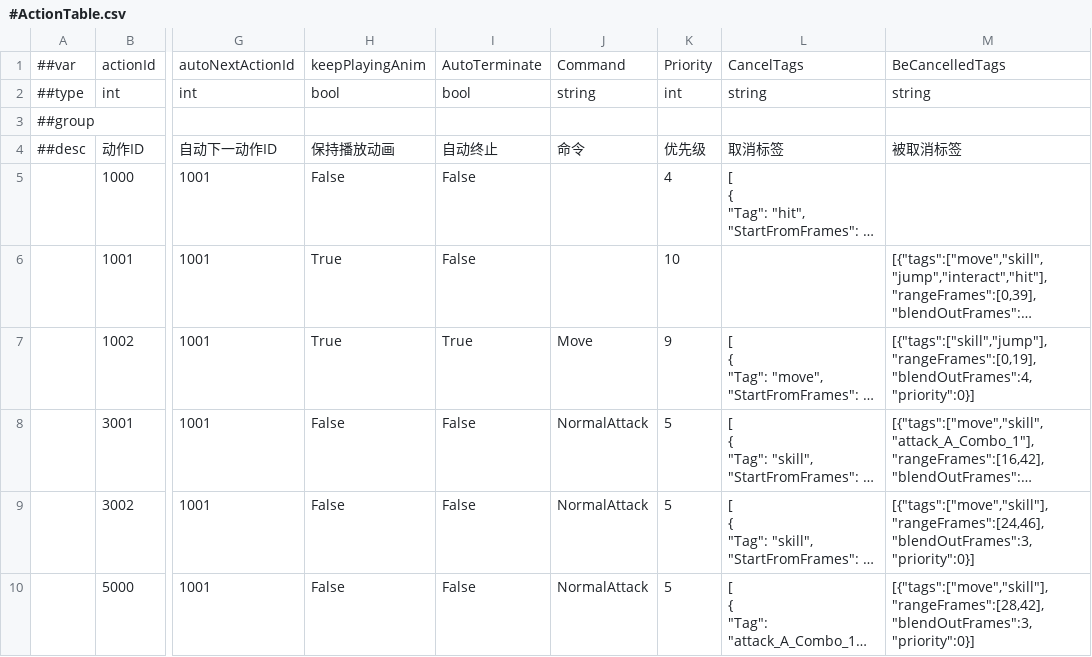
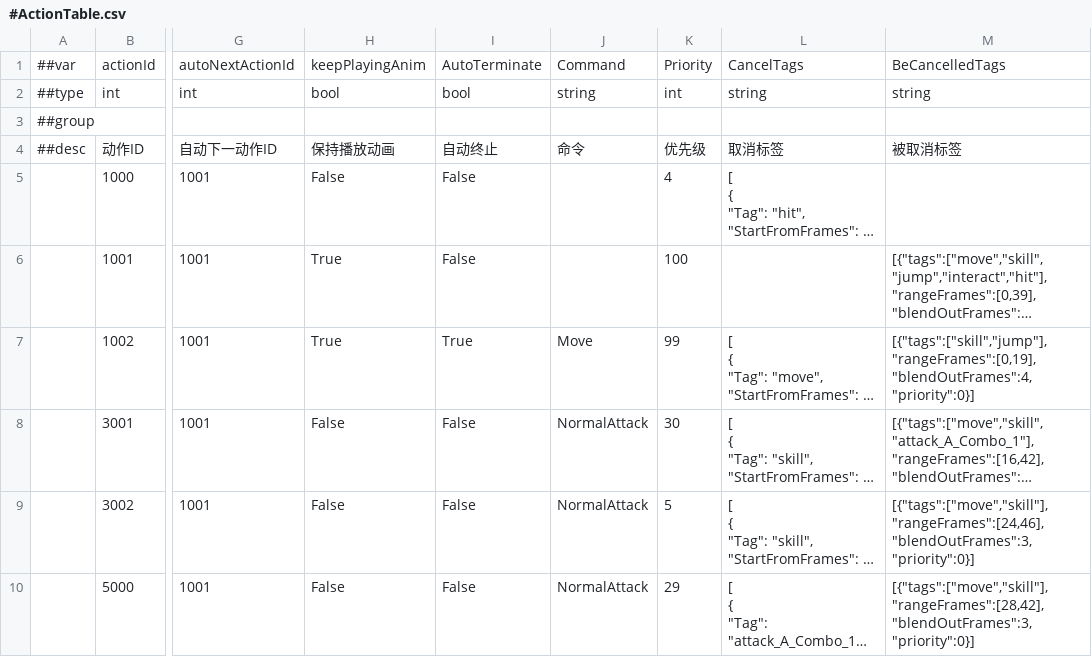
Before and after one commit to CeeLav/Astrum, a CSV file: AstrumConfig/Tables/Datas/Entity/#ActionTable.csv, drawn as a sheet; only a part is shown, gaps mark what is left out; long unchanged cells end in …; the diff names each change by its address in the sheet, - before the commit and + after, or states it on an @@ line.

Commit message:
action

```diff
--- a/AstrumConfig/Tables/Datas/Entity/#ActionTable.csv
+++ b/AstrumConfig/Tables/Datas/Entity/#ActionTable.csv
-K6: 10
+K6: 100
-K7: 9
+K7: 99
-K8: 5
+K8: 30
-K10: 5
+K10: 29
```
Also changed, not shown: 2 other files.
